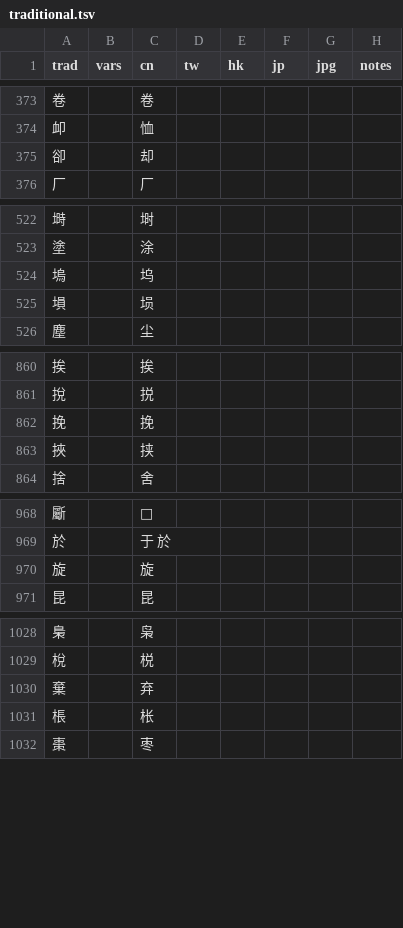
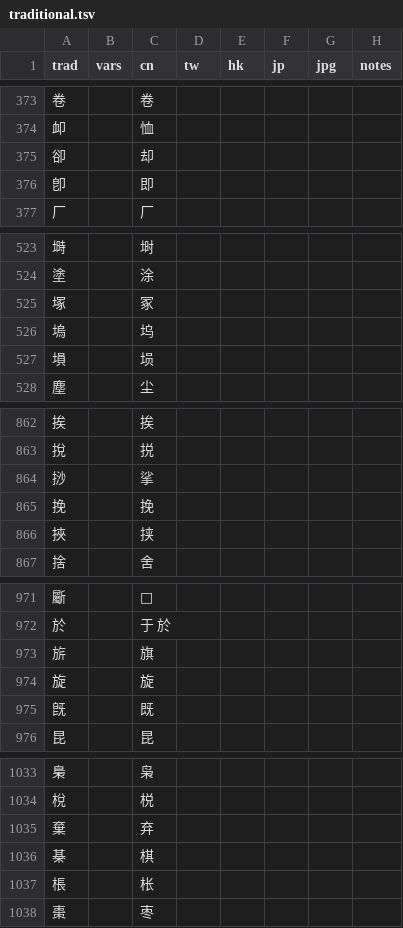
Before and after one commit to danny0838/sts-lib, a TSV file: sts/data/scheme/traditional.tsv, drawn as a sheet; only a part is shown, gaps mark what is left out; the diff covers the shown part only; the diff names each change by its address in the sheet, - before the commit and + after, or states it on an @@ line.

Commit message:
Further merge TSCharacters.txt for possible new traditional
- Revert and re-run.

```diff
--- a/sts/data/scheme/traditional.tsv
+++ b/sts/data/scheme/traditional.tsv
+row 376: 卽 |  | 即
+row 525: 塚 |  | 冢
+row 864: 挱 |  | 挲
+row 973: 旂 |  | 旗
+row 975: 旣 |  | 既
+row 1036: 棊 |  | 棋
```
Also changed, not shown: 8 added rows elsewhere in this file, 1 other file.
